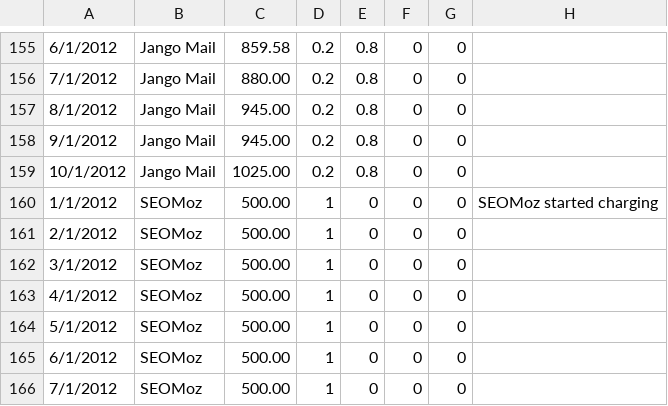
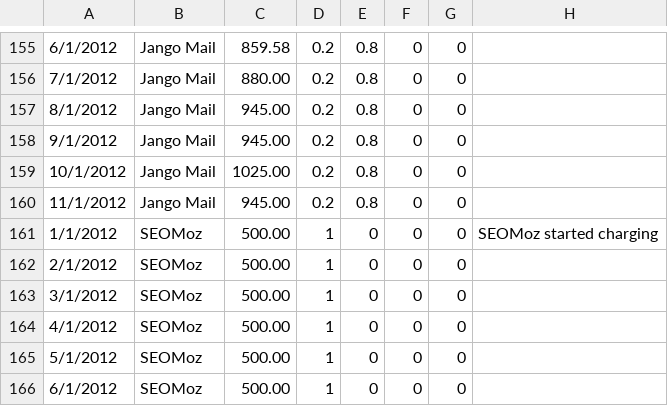
Before and after one commit to chundley/optymetrics, a CSV file: data_access/data_feed/vendor-data.csv, drawn as a sheet; only a part is shown, gaps mark what is left out; the shorter side is filled out with more unchanged rows; the diff names each change by its address in the sheet, - before the commit and + after, or states it on an @@ line.

Commit message:
Estimating jangomail until the real number comes in

```diff
--- a/data_access/data_feed/vendor-data.csv
+++ b/data_access/data_feed/vendor-data.csv
+row 160: 11/1/2012 | Jango Mail | 945.00 | 0.2 | 0.8 | 0 | 0
```
